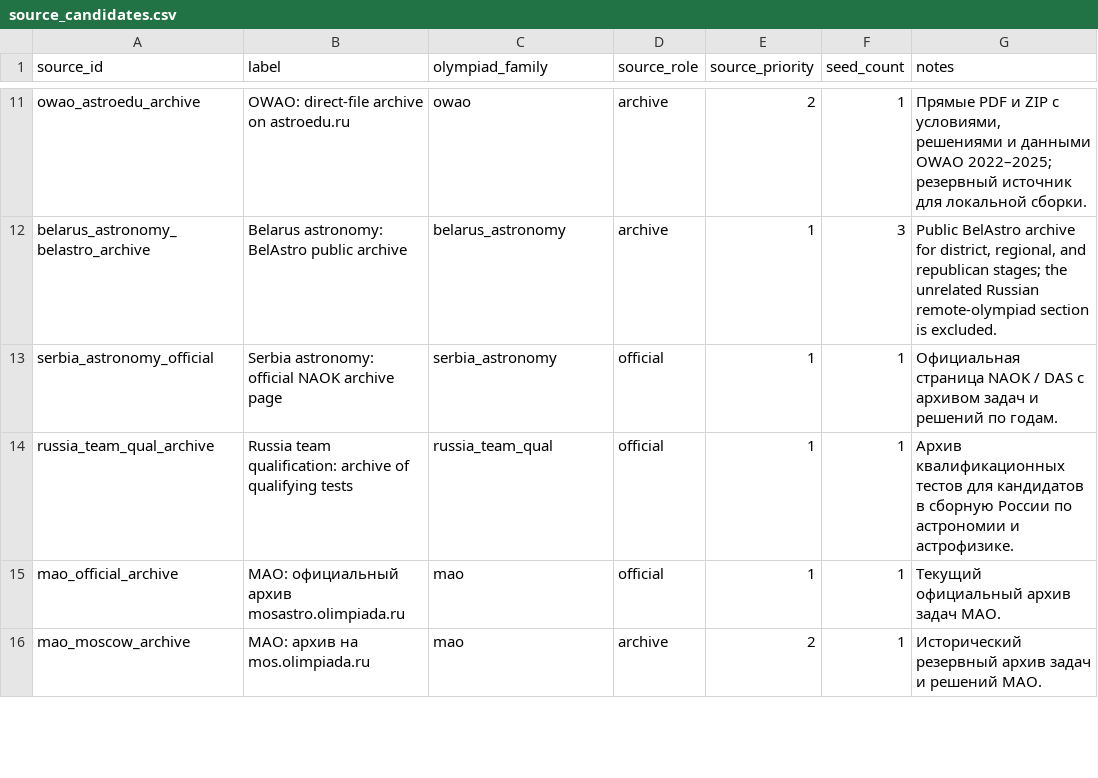
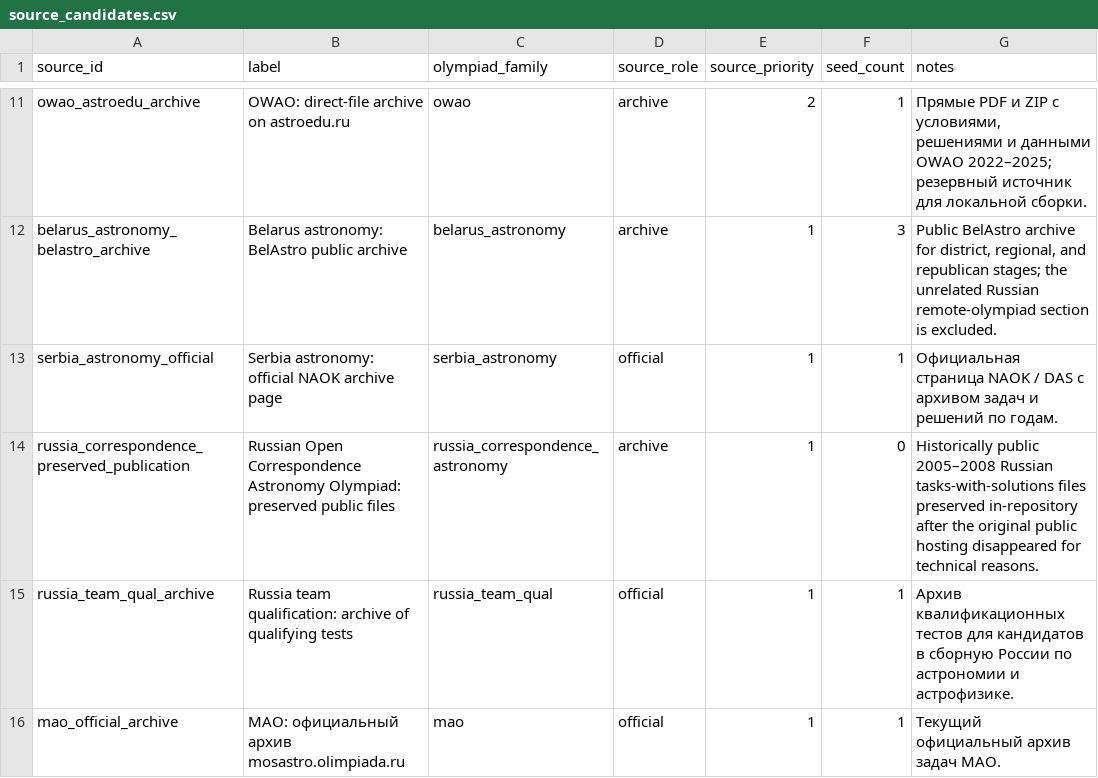
Before and after one commit to akinshchikov/astronomy-olympiad-archive, a CSV file: data/manifests/source_candidates.csv, drawn as a sheet; only a part is shown, gaps mark what is left out; the shorter side is filled out with more unchanged rows.

```diff
--- a/data/manifests/source_candidates.csv
+++ b/data/manifests/source_candidates.csv
@@ -13,2 +13,3 @@ belarus_astronomy_belastro_archive,Belarus astronomy: BelAstro public archive,be
 serbia_astronomy_official,Serbia astronomy: official NAOK archive page,serbia_astronomy,official,1,1,Официальная страница NAOK / DAS с архивом задач и решений по годам.
+russia_correspondence_preserved_publication,Russian Open Correspondence Astronomy Olympiad: preserved public files,russia_correspondence_astronomy,archive,1,0,Historically public 2005–2008 Russian tasks-with-solutions files preserved in-repository after the original public hosting disappeared for technical reasons.
 russia_team_qual_archive,Russia team qualification: archive of qualifying tests,russia_team_qual,official,1,1,Архив квалификационных тестов для кандидатов в сборную России по астрономии и астрофизике.
```
Also changed, not shown: data/audits/source_coverage.csv, data/config/family_metadata.csv, 2 other files.
